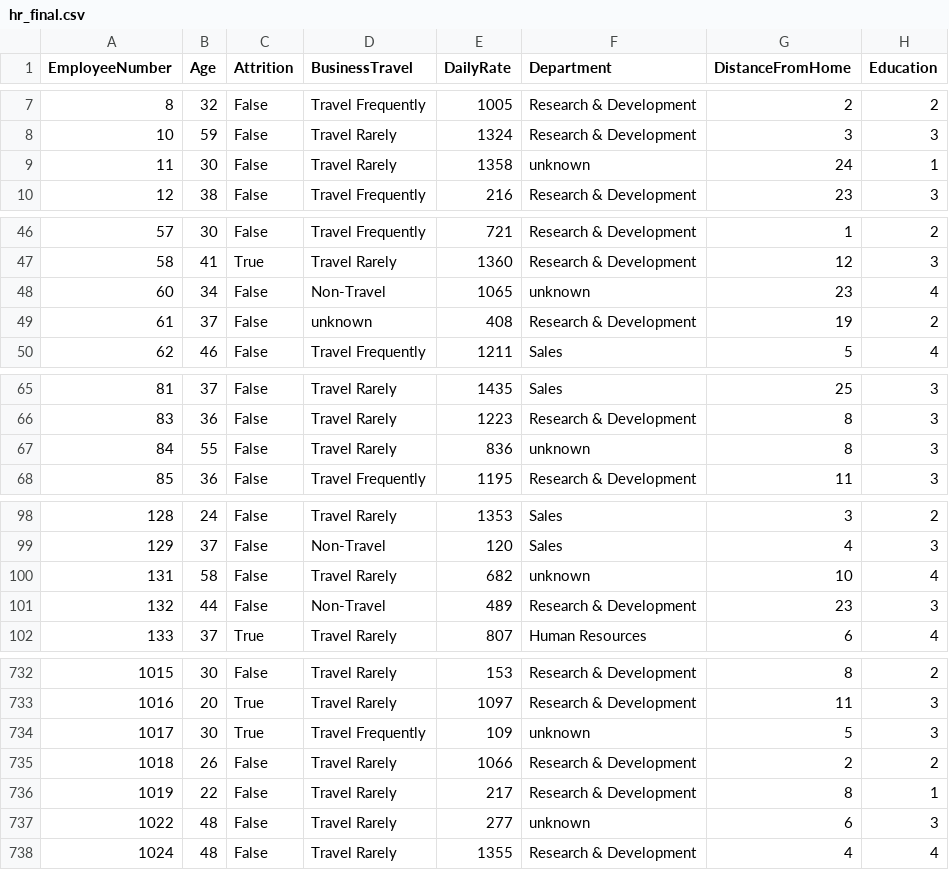
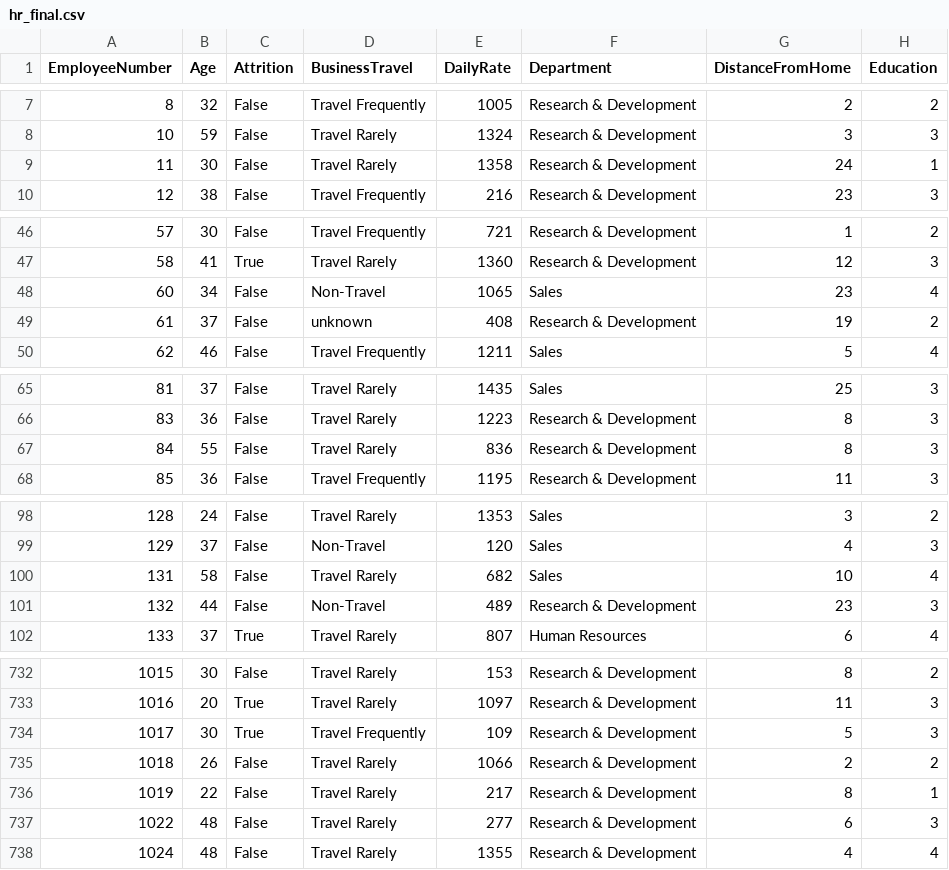
Before and after one commit to Adalab/project-da-promo-67-modulo-3-team-2, a CSV file: files/hr_final.csv, drawn as a sheet; only a part is shown, gaps mark what is left out; the diff covers the shown part only; the diff names each change by its address in the sheet, - before the commit and + after, or states it on an @@ line.

Commit message:
Cambios entre jobrole y deparment

```diff
--- a/files/hr_final.csv
+++ b/files/hr_final.csv
-F9 (Department): unknown
+F9 (Department): Research & Development
-F48 (Department): unknown
+F48 (Department): Sales
-F67 (Department): unknown
+F67 (Department): Research & Development
-F100 (Department): unknown
+F100 (Department): Sales
-F734 (Department): unknown
+F734 (Department): Research & Development
-F737 (Department): unknown
+F737 (Department): Research & Development
```
Also changed, not shown: 23 edited cells elsewhere in this file.
